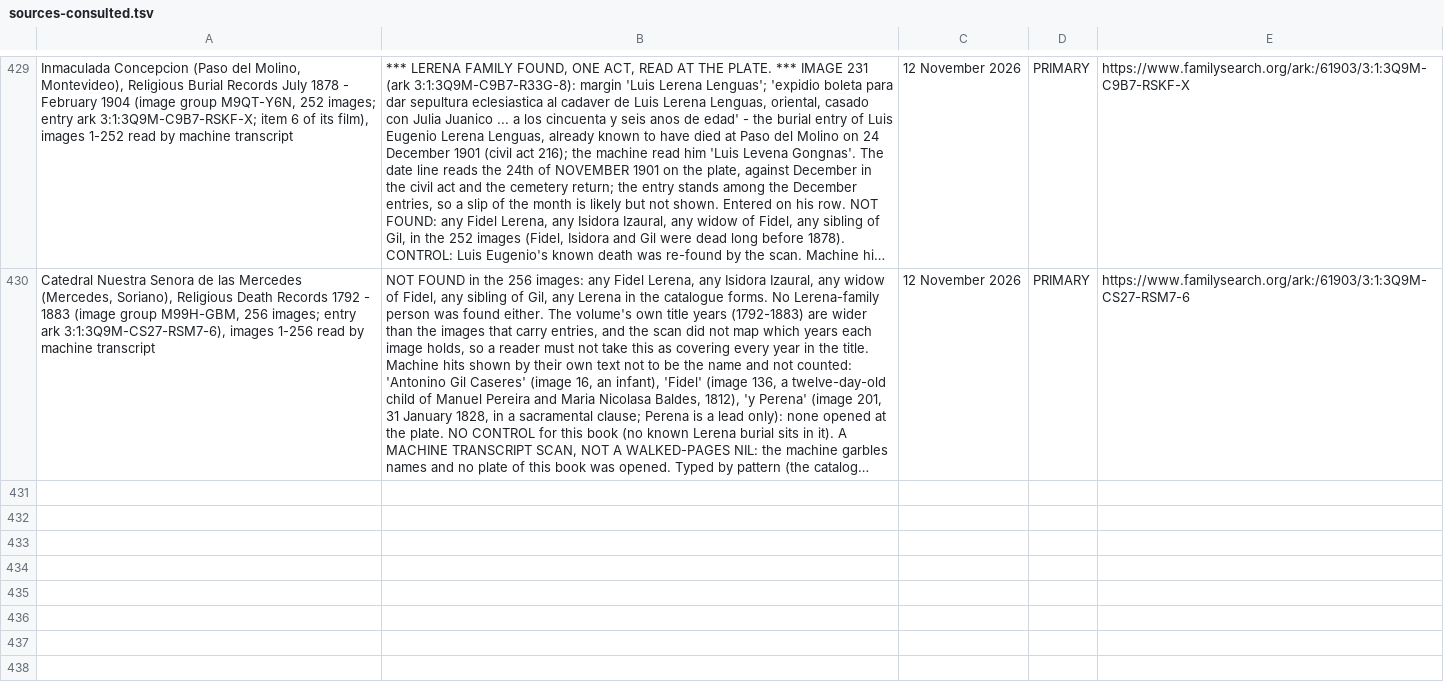
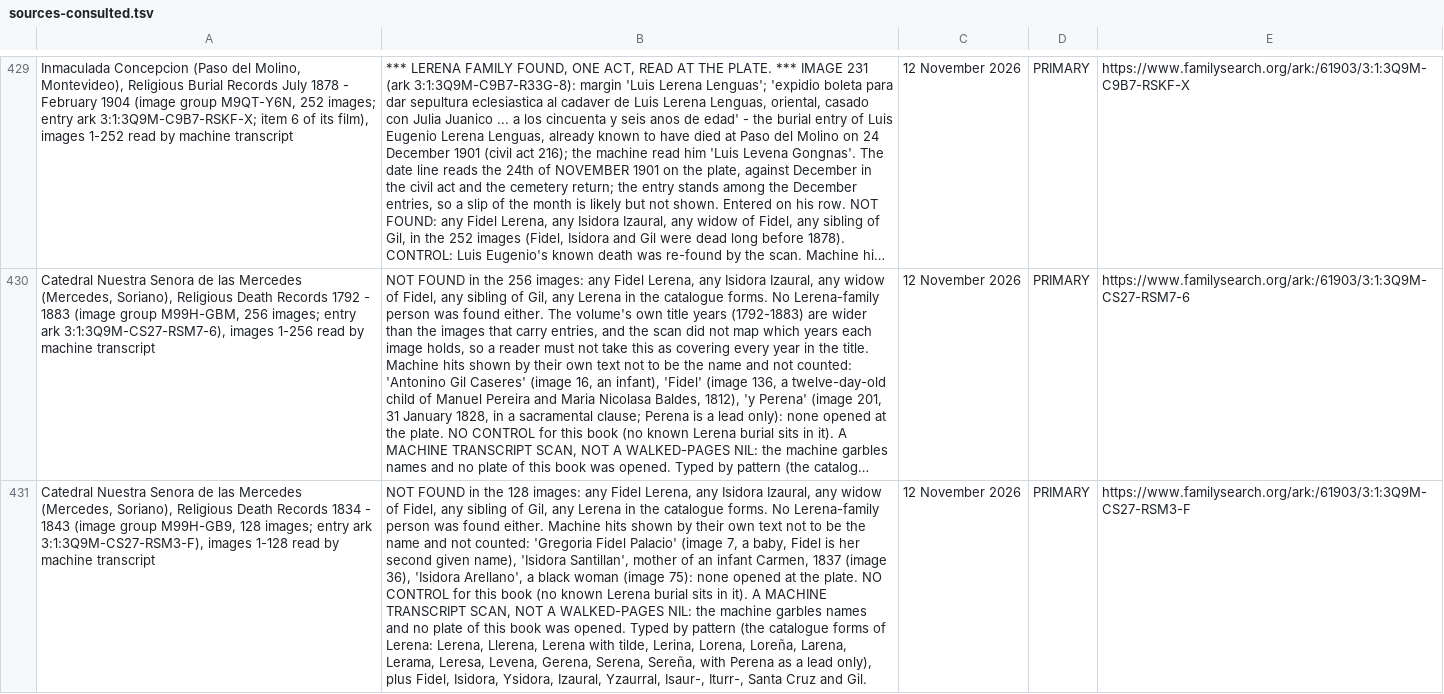
Before and after one commit to daviddef/TheLerena, a TSV file: data/sources-consulted.tsv, drawn as a sheet; only a part is shown, gaps mark what is left out; long unchanged cells end in …; the diff names each change by its address in the sheet, - before the commit and + after, or states it on an @@ line.

```diff
--- a/data/sources-consulted.tsv
+++ b/data/sources-consulted.tsv
+row 431: Catedral Nuestra Senora de las Mercedes (Mercedes, Soriano), Religious Death Records 1834 - 1843 (image group M99H-GB9, 128 images; entry ark 3:1:3Q9M-CS27-RSM3-F), images 1-128 read by machine transcript | NOT FOUND in the 128 images: any Fidel Lerena, any Isidora Izaural, any widow of Fidel, any sibling of Gil, any Lerena in the catalogue forms. No Lerena-family person was found either. Machine hits shown by their own text not to be the name and not counted: 'Gregoria Fidel Palacio' (image 7, a baby, Fidel is her second given name), 'Isidora Santillan', mother of an infant Carmen, 1837 (image 36), 'Isidora Arellano', a black woman (image 75): none opened at the plate. NO CONTROL for this book (no known Lerena burial sits in it). A MACHINE TRANSCRIPT SCAN, NOT A WALKED-PAGES NIL: the machine garbles names and no plate of this book was opened. Typed by pattern (the catalogue forms of Lerena: Lerena, Llerena, Lerena with tilde, Lerina, Lorena, Loreña, Larena, Lerama, Leresa, Levena, Gerena, Serena, Sereña, with Perena as a lead only), plus Fidel, Isidora, Ysidora, Izaural, Yzaurral, Isaur-, Iturr-, Santa Cruz and Gil. | 12 November 2026 | PRIMARY | https://www.familysearch.org/ark:/61903/3:1:3Q9M-CS27-RSM3-F
```
Also changed, not shown: 1 other file.
